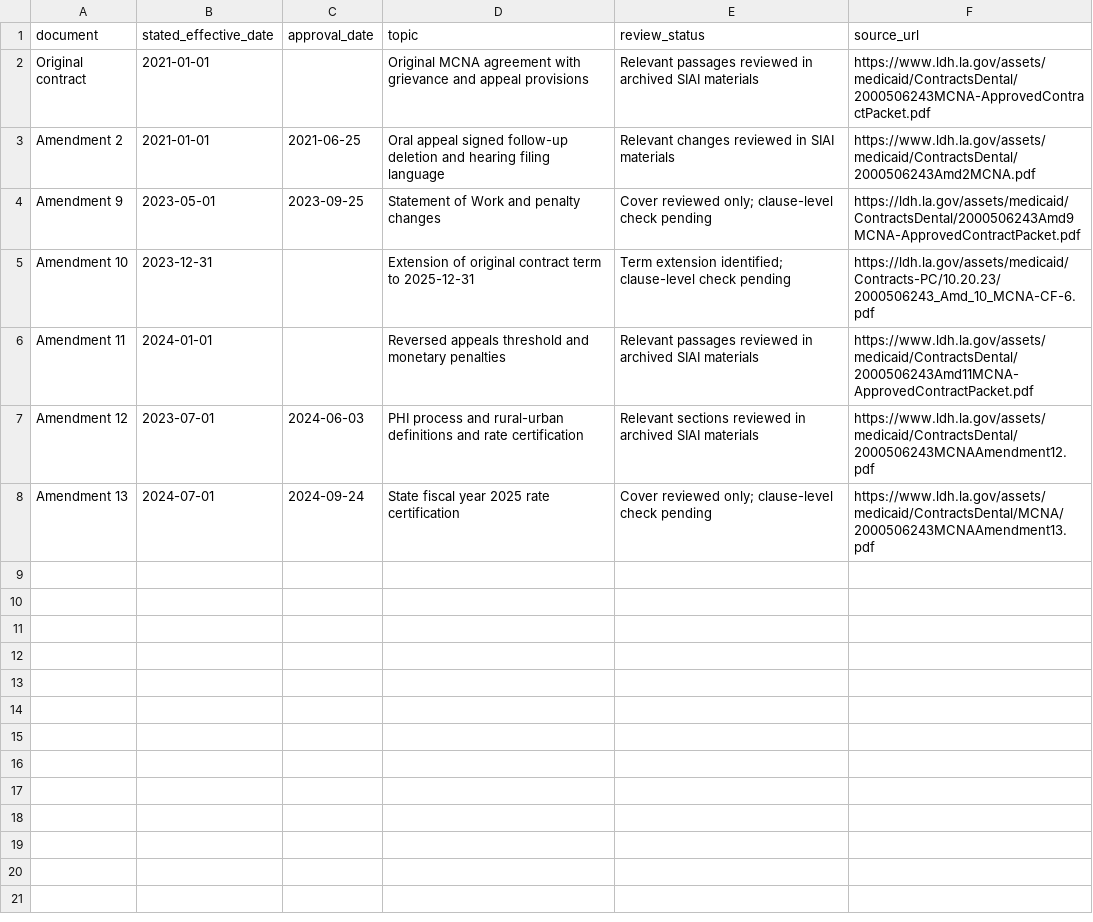
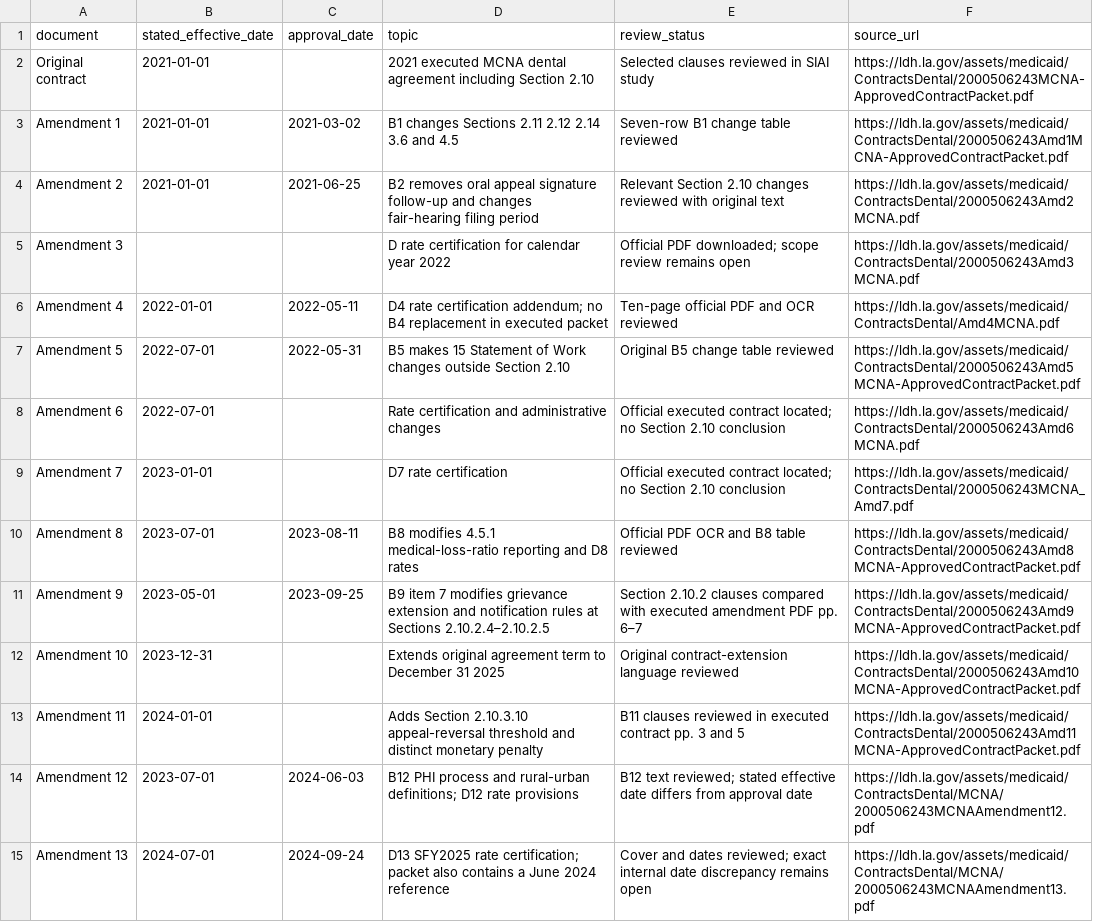
Before and after one commit to risu-research/siai2026-medicaid-source-routing, a CSV file: evidence/louisiana/contract_amendment_trail.csv, drawn as a sheet.

Commit message:
Reconstruct MCNA grievance and appeal clause history from executed amendments
* Trace MCNA grievance and appeal clause changes from original agreements

* Include grievance clauses 2.10.2 in original-source scan

* Run focused source-screen regression on Amendment 9

* Document the actual missed-section and broadened-search replay

* Link the corrected Amendment 9 source-scan evidence

* Complete MCNA 1–13 chronology with source dates and review status

* Align contract trail and source locators with inspected amendments

* Complete MCNA 1–13 chronology with source dates and review status

```diff
--- a/evidence/louisiana/contract_amendment_trail.csv
+++ b/evidence/louisiana/contract_amendment_trail.csv
@@ -1,8 +1,15 @@
 document,stated_effective_date,approval_date,topic,review_status,source_url
-Original contract,2021-01-01,,Original MCNA agreement with grievance and appeal provisions,Relevant passages reviewed in archived SIAI materials,https://www.ldh.la.gov/assets/medicaid/ContractsDental/2000506243MCNA-ApprovedContractPacket.pdf
-Amendment 2,2021-01-01,2021-06-25,Oral appeal signed follow-up deletion and hearing filing language,Relevant changes reviewed in SIAI materials,https://www.ldh.la.gov/assets/medicaid/ContractsDental/2000506243Amd2MCNA.pdf
-Amendment 9,2023-05-01,2023-09-25,Statement of Work and penalty changes,Cover reviewed only; clause-level check pending,https://ldh.la.gov/assets/medicaid/ContractsDental/2000506243Amd9MCNA-ApprovedContractPacket.pdf
-Amendment 10,2023-12-31,,Extension of original contract term to 2025-12-31,Term extension identified; clause-level check pending,https://ldh.la.gov/assets/medicaid/Contracts-PC/10.20.23/2000506243_Amd_10_MCNA-CF-6.pdf
-Amendment 11,2024-01-01,,Reversed appeals threshold and monetary penalties,Relevant passages reviewed in archived SIAI materials,https://www.ldh.la.gov/assets/medicaid/ContractsDental/2000506243Amd11MCNA-ApprovedContractPacket.pdf
-Amendment 12,2023-07-01,2024-06-03,PHI process and rural-urban definitions and rate certification,Relevant sections reviewed in archived SIAI materials,https://www.ldh.la.gov/assets/medicaid/ContractsDental/2000506243MCNAAmendment12.pdf
-Amendment 13,2024-07-01,2024-09-24,State fiscal year 2025 rate certification,Cover reviewed only; clause-level check pending,https://www.ldh.la.gov/assets/medicaid/ContractsDental/MCNA/2000506243MCNAAmendment13.pdf
+Original contract,2021-01-01,,2021 executed MCNA dental agreement including Section 2.10,Selected clauses reviewed in SIAI study,https://ldh.la.gov/assets/medicaid/ContractsDental/2000506243MCNA-ApprovedContractPacket.pdf
+Amendment 1,2021-01-01,2021-03-02,B1 changes Sections 2.11 2.12 2.14 3.6 and 4.5,Seven-row B1 change table reviewed,https://ldh.la.gov/assets/medicaid/ContractsDental/2000506243Amd1MCNA-ApprovedContractPacket.pdf
+Amendment 2,2021-01-01,2021-06-25,B2 removes oral appeal signature follow-up and changes fair-hearing filing period,Relevant Section 2.10 changes reviewed with original text,https://ldh.la.gov/assets/medicaid/ContractsDental/2000506243Amd2MCNA.pdf
+Amendment 3,,,D rate certification for calendar year 2022,Official PDF downloaded; scope review remains open,https://ldh.la.gov/assets/medicaid/ContractsDental/2000506243Amd3MCNA.pdf
+Amendment 4,2022-01-01,2022-05-11,D4 rate certification addendum; no B4 replacement in executed packet,Ten-page official PDF and OCR reviewed,https://ldh.la.gov/assets/medicaid/ContractsDental/Amd4MCNA.pdf
+Amendment 5,2022-07-01,2022-05-31,B5 makes 15 Statement of Work changes outside Section 2.10,Original B5 change table reviewed,https://ldh.la.gov/assets/medicaid/ContractsDental/2000506243Amd5MCNA-ApprovedContractPacket.pdf
+Amendment 6,2022-07-01,,Rate certification and administrative changes,Official executed contract located; no Section 2.10 conclusion,https://ldh.la.gov/assets/medicaid/ContractsDental/2000506243Amd6MCNA.pdf
+Amendment 7,2023-01-01,,D7 rate certification,Official executed contract located; no Section 2.10 conclusion,https://ldh.la.gov/assets/medicaid/ContractsDental/2000506243MCNA_Amd7.pdf
+Amendment 8,2023-07-01,2023-08-11,B8 modifies 4.5.1 medical-loss-ratio reporting and D8 rates,Official PDF OCR and B8 table reviewed,https://ldh.la.gov/assets/medicaid/ContractsDental/2000506243Amd8MCNA-ApprovedContractPacket.pdf
+Amendment 9,2023-05-01,2023-09-25,B9 item 7 modifies grievance extension and notification rules at Sections 2.10.2.4–2.10.2.5,Section 2.10.2 clauses compared with executed amendment PDF pp. 6–7,https://ldh.la.gov/assets/medicaid/ContractsDental/2000506243Amd9MCNA-ApprovedContractPacket.pdf
+Amendment 10,2023-12-31,,Extends original agreement term to December 31 2025,Original contract-extension language reviewed,https://ldh.la.gov/assets/medicaid/ContractsDental/2000506243Amd10MCNA-ApprovedContractPacket.pdf
+Amendment 11,2024-01-01,,Adds Section 2.10.3.10 appeal-reversal threshold and distinct monetary penalty,B11 clauses reviewed in executed contract pp. 3 and 5,https://ldh.la.gov/assets/medicaid/ContractsDental/2000506243Amd11MCNA-ApprovedContractPacket.pdf
+Amendment 12,2023-07-01,2024-06-03,B12 PHI process and rural-urban definitions; D12 rate provisions,B12 text reviewed; stated effective date differs from approval date,https://ldh.la.gov/assets/medicaid/ContractsDental/MCNA/2000506243MCNAAmendment12.pdf
+Amendment 13,2024-07-01,2024-09-24,D13 SFY2025 rate certification; packet also contains a June 2024 reference,Cover and dates reviewed; exact internal date discrepancy remains open,https://ldh.la.gov/assets/medicaid/ContractsDental/MCNA/2000506243MCNAAmendment13.pdf
```
Also changed, not shown: evidence/louisiana/mcna_official_source_registry.csv, 8 other files.
